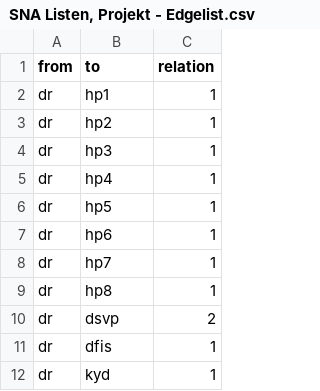
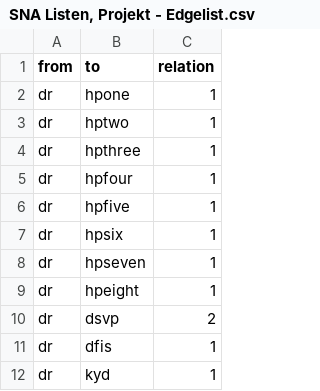
Before and after one commit to sh337hdm/sna, a CSV file: SNA Listen, Projekt - Edgelist.csv, drawn as a sheet; only a part is shown.

Commit message:
Update SNA Listen, Projekt - Edgelist.csv

```diff
--- a/SNA Listen, Projekt - Edgelist.csv
+++ b/SNA Listen, Projekt - Edgelist.csv
@@ -1,10 +1,10 @@
 from,to,relation
-dr,hp1,1
-dr,hp2,1
-dr,hp3,1
-dr,hp4,1
-dr,hp5,1
-dr,hp6,1
-dr,hp7,1
-dr,hp8,1
+dr,hpone,1
+dr,hptwo,1
+dr,hpthree,1
+dr,hpfour,1
+dr,hpfive,1
+dr,hpsix,1
+dr,hpseven,1
+dr,hpeight,1
 dr,dsvp,2
```
